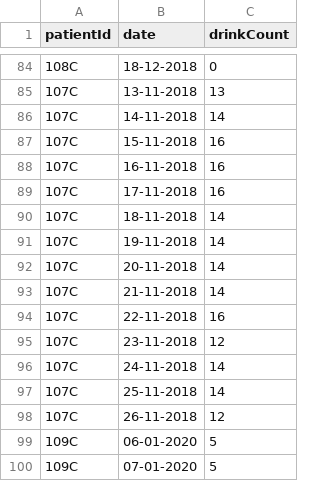
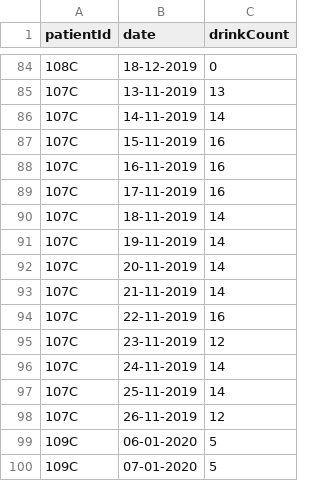
Before and after one commit to AngeloKarugo/ADARP_Dataset, a CSV file: Participant TLFB.csv, drawn as a sheet; only a part is shown, gaps mark what is left out; the diff covers the shown part only.

Commit message:
update wrong dates

```diff
--- a/Participant TLFB.csv
+++ b/Participant TLFB.csv
@@ -84,16 +84,16 @@ patientId,date,drinkCount
-108C,18-12-2018,0
-107C,13-11-2018,13
-107C,14-11-2018,14
-107C,15-11-2018,16
-107C,16-11-2018,16
-107C,17-11-2018,16
-107C,18-11-2018,14
-107C,19-11-2018,14
-107C,20-11-2018,14
-107C,21-11-2018,14
-107C,22-11-2018,16
-107C,23-11-2018,12
-107C,24-11-2018,14
-107C,25-11-2018,14
-107C,26-11-2018,12
+108C,18-12-2019,0
+107C,13-11-2019,13
+107C,14-11-2019,14
+107C,15-11-2019,16
+107C,16-11-2019,16
+107C,17-11-2019,16
+107C,18-11-2019,14
+107C,19-11-2019,14
+107C,20-11-2019,14
+107C,21-11-2019,14
+107C,22-11-2019,16
+107C,23-11-2019,12
+107C,24-11-2019,14
+107C,25-11-2019,14
+107C,26-11-2019,12
 109C,06-01-2020,5
```
Also changed, not shown: 41 edited cells elsewhere in this file.
